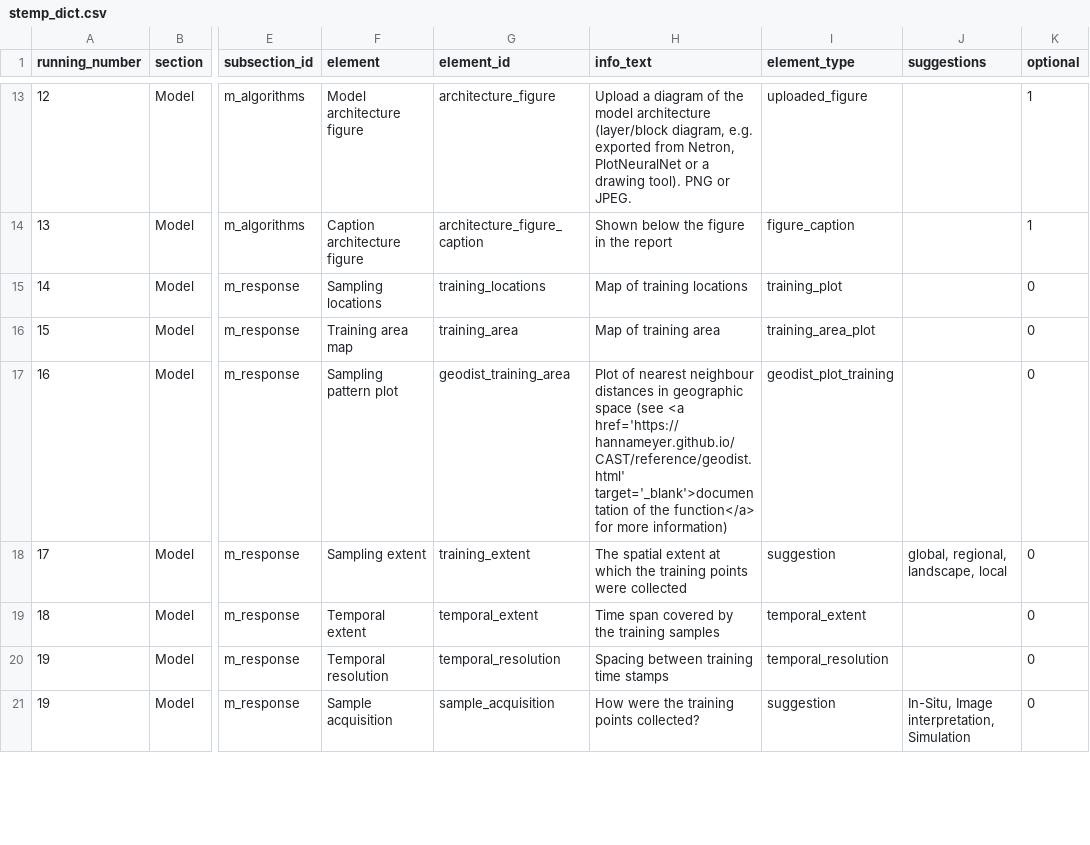
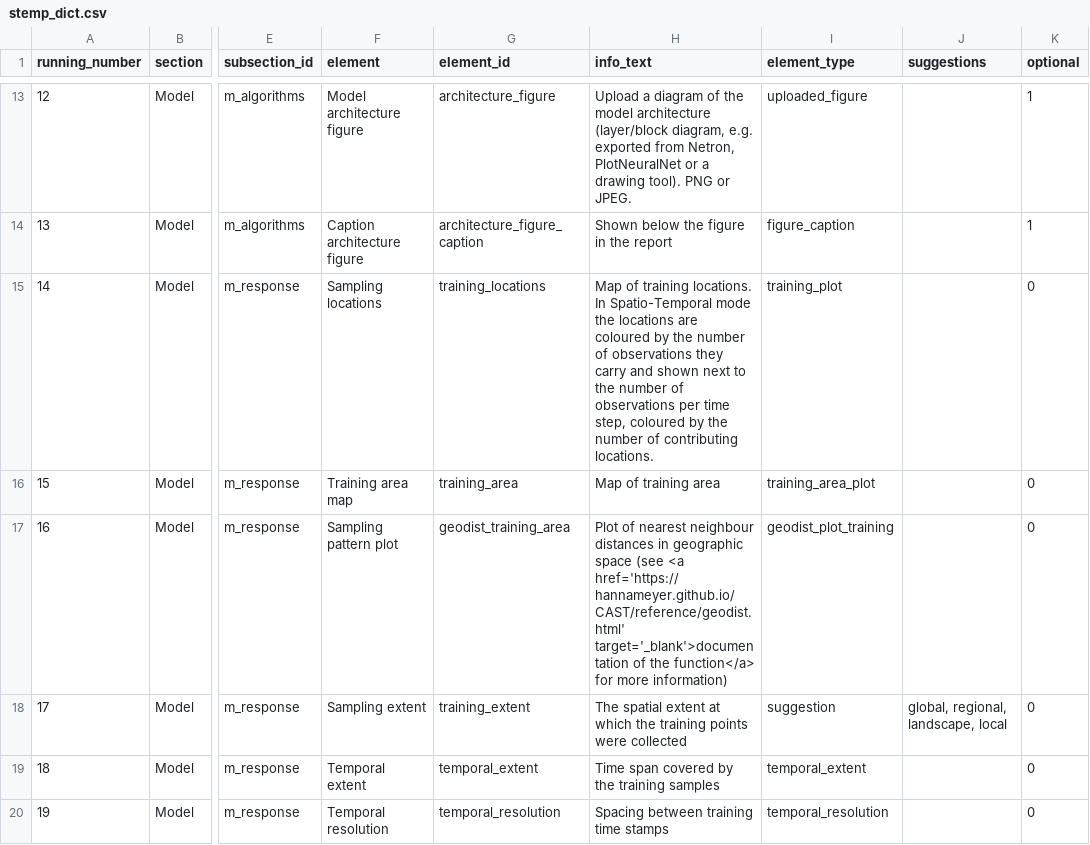
Before and after one commit to LOEK-RS/STeMP, a CSV file: inst/app/www/stemp_dict.csv, drawn as a sheet; only a part is shown, gaps mark what is left out; the shorter side is filled out with more unchanged rows; the diff names each change by its address in the sheet, - before the commit and + after, or states it on an @@ line.

Commit message:
adds a temporal frequency plot besides the sampling location plot for spatio-temporal domain

```diff
--- a/inst/app/www/stemp_dict.csv
+++ b/inst/app/www/stemp_dict.csv
-H15 (info_text): …of training locations
+H15 (info_text): …of training locations. In Spatio-Temporal mode the locations are coloured by the number of observations they carry and shown next to the number of observations per time step, coloured by the number of contributing locations.
```
Also changed, not shown: 3 other files.
